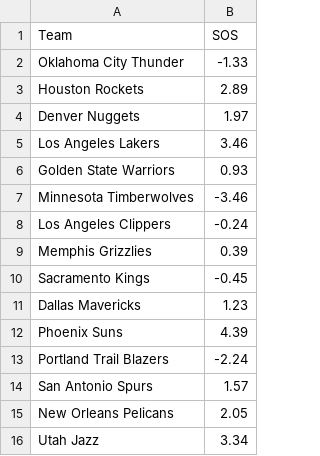
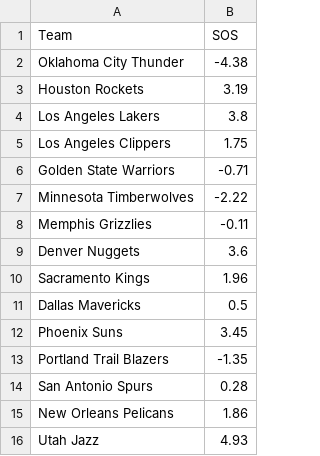
Before and after one commit to Thanujann20/NBAPlayoffSimulator, a CSV file: Data/sos_w.csv, drawn as a sheet.

```diff
--- a/Data/sos_w.csv
+++ b/Data/sos_w.csv
@@ -1,16 +1,16 @@
 Team,SOS
-Oklahoma City Thunder,-1.33
-Houston Rockets,2.89
-Denver Nuggets,1.97
-Los Angeles Lakers,3.46
-Golden State Warriors,0.93
-Minnesota Timberwolves,-3.46
-Los Angeles Clippers,-0.24
-Memphis Grizzlies,0.39
-Sacramento Kings,-0.45
-Dallas Mavericks,1.23
-Phoenix Suns,4.39
-Portland Trail Blazers,-2.24
-San Antonio Spurs,1.57
-New Orleans Pelicans,2.05
-Utah Jazz,3.34
+Oklahoma City Thunder,-4.38
+Houston Rockets,3.19
+Los Angeles Lakers,3.8
+Los Angeles Clippers,1.75
+Golden State Warriors,-0.71
+Minnesota Timberwolves,-2.22
+Memphis Grizzlies,-0.11
+Denver Nuggets,3.6
+Sacramento Kings,1.96
+Dallas Mavericks,0.5
+Phoenix Suns,3.45
+Portland Trail Blazers,-1.35
+San Antonio Spurs,0.28
+New Orleans Pelicans,1.86
+Utah Jazz,4.93
```
Also changed, not shown: Data/sos_e.csv, Data/standings_e.csv, 28 other files.
